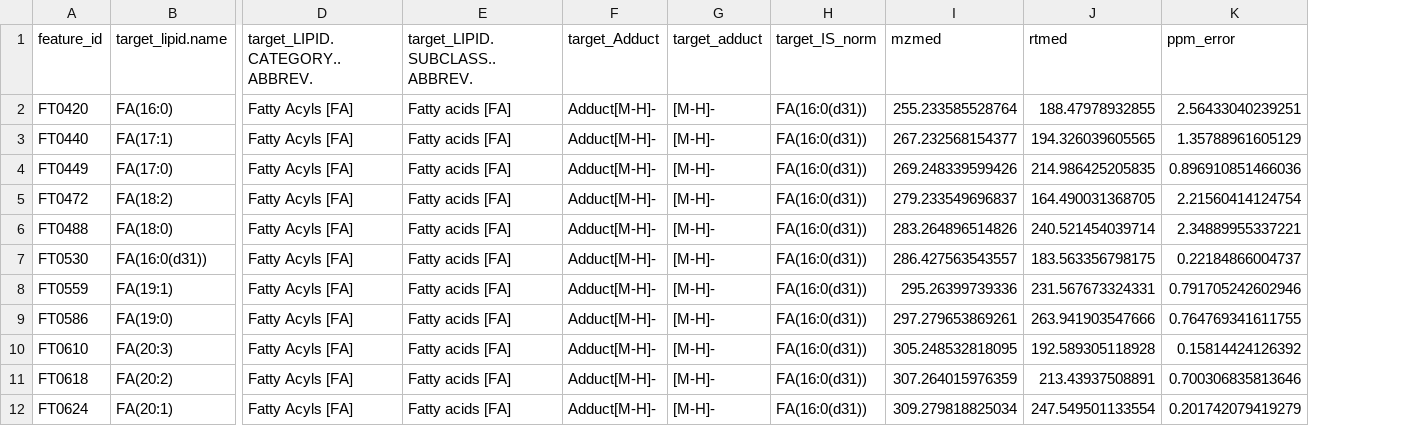
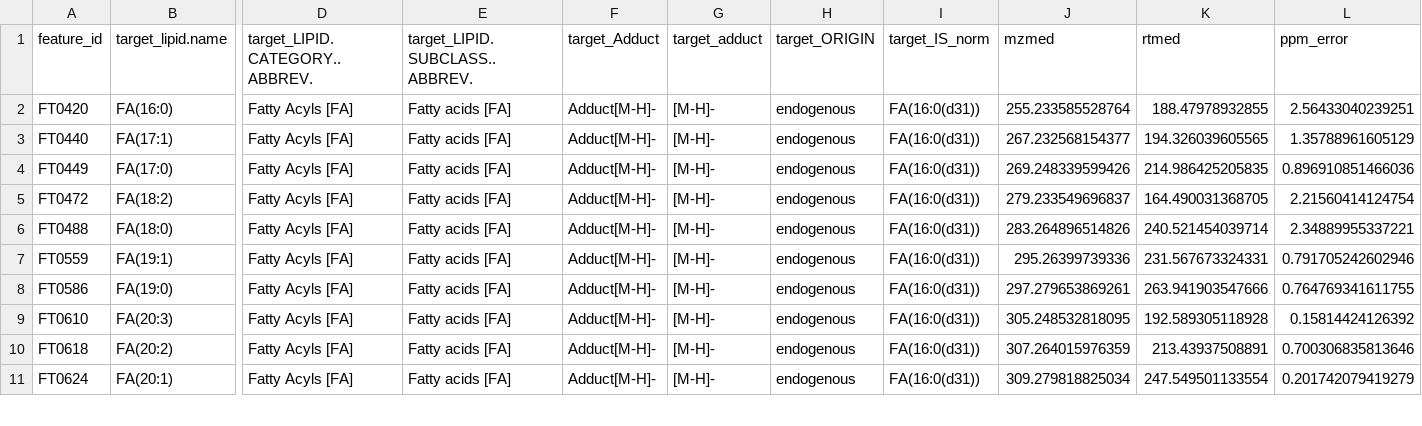
Before and after one commit to EuracBiomedicalResearch/Lipidomics-Processing-Workflow, a CSV file: applications/exercise_study/negative/objects/exercise_truth_annotations_manual_neg.csv, drawn as a sheet; only a part is shown, gaps mark what is left out; removed rows and columns are numbered as before the commit, all else as after; rows hold the shown columns only; the diff names each change by its address in the sheet, - before the commit and + after, or states it on an @@ line.

```diff
--- a/applications/exercise_study/negative/objects/exercise_truth_annotations_manual_neg.csv
+++ b/applications/exercise_study/negative/objects/exercise_truth_annotations_manual_neg.csv
+column H (target_ORIGIN), rows 2-11: all endogenous
-row 7: FT0530 | FA(16:0(d31)) | Fatty Acyls [FA] | Fatty acids [FA] | Adduct[M-H]- | [M-H]- | FA(16:0(d31)) | 286.427563543557 | 183.563356798175 | 0.22184866004737
```
Also changed, not shown: applications/exercise_study/objects/exercise_annotation_metrics_pos_neg.csv, applications/exercise_study/positive/objects/exercise_truth_annotations_manual_pos.csv, 14 other files.
